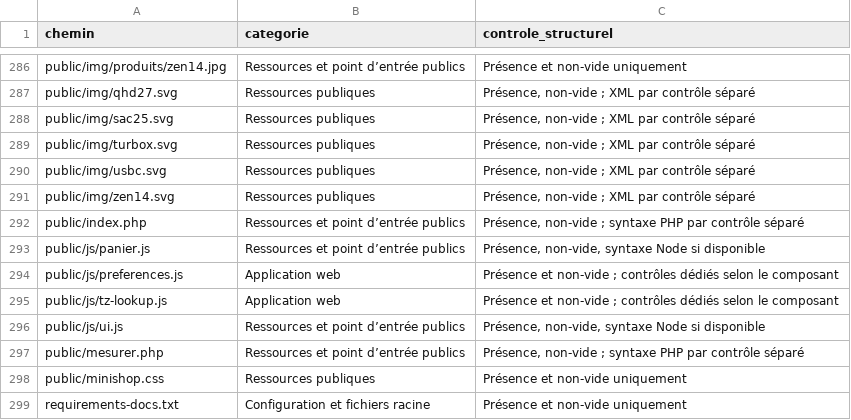
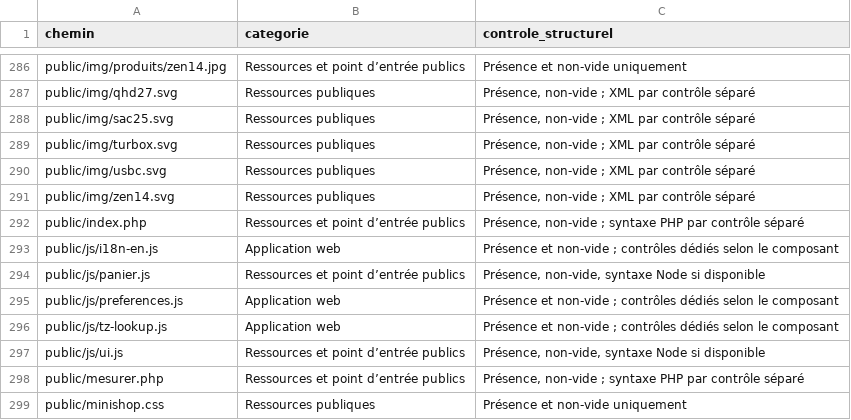
Before and after one commit to jojo8356/SAE-302, a CSV file: docs/17-inventaire-projet.csv, drawn as a sheet; only a part is shown, gaps mark what is left out; the shorter side is filled out with more unchanged rows.

```diff
--- a/docs/17-inventaire-projet.csv
+++ b/docs/17-inventaire-projet.csv
@@ -292,2 +292,3 @@ public/img/zen14.svg,Ressources publiques,"Présence, non-vide ; XML par contrô
 public/index.php,Ressources et point d’entrée publics,"Présence, non-vide ; syntaxe PHP par contrôle séparé"
+public/js/i18n-en.js,Application web,Présence et non-vide ; contrôles dédiés selon le composant
 public/js/panier.js,Ressources et point d’entrée publics,"Présence, non-vide, syntaxe Node si disponible"
```
Also changed, not shown: 13 other files.
